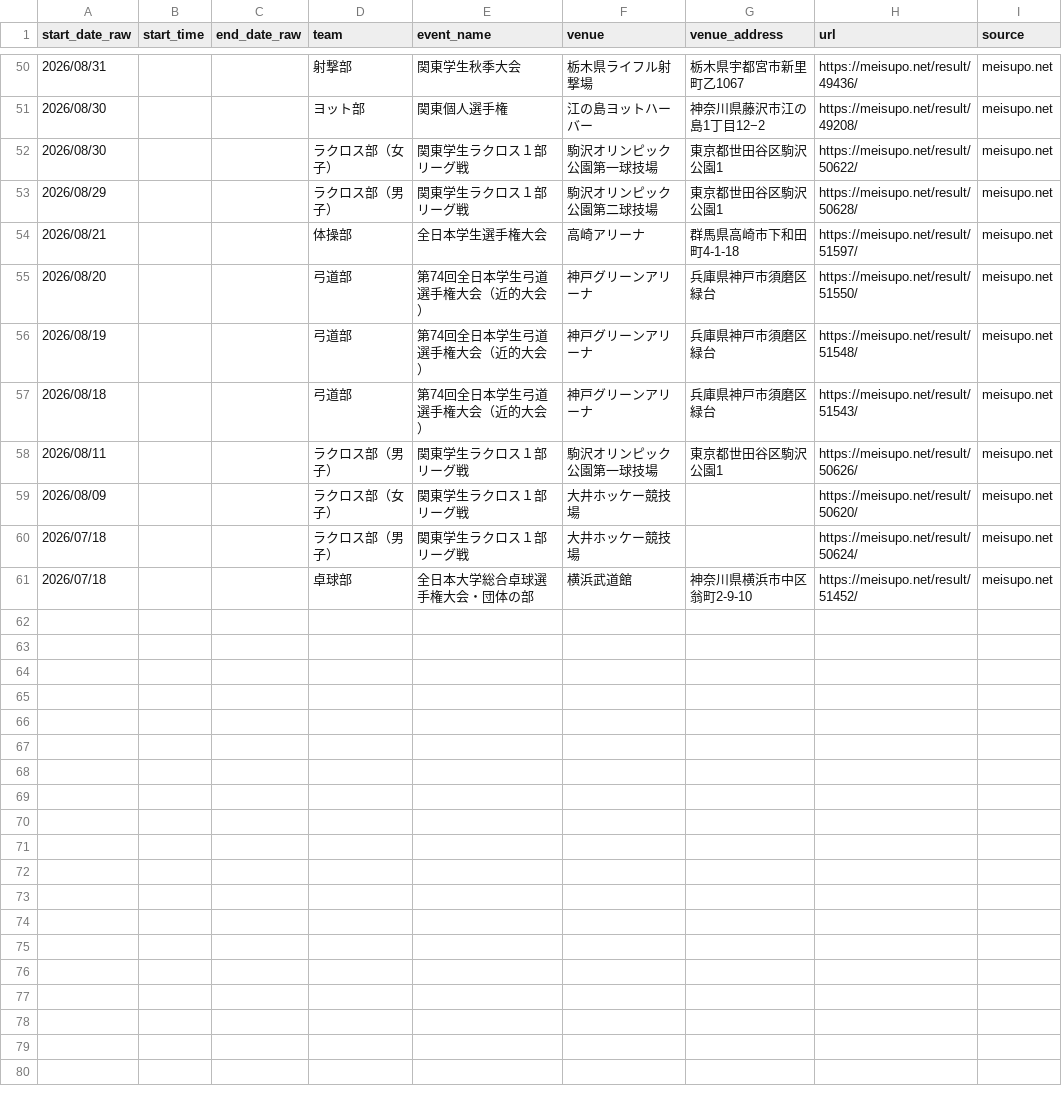
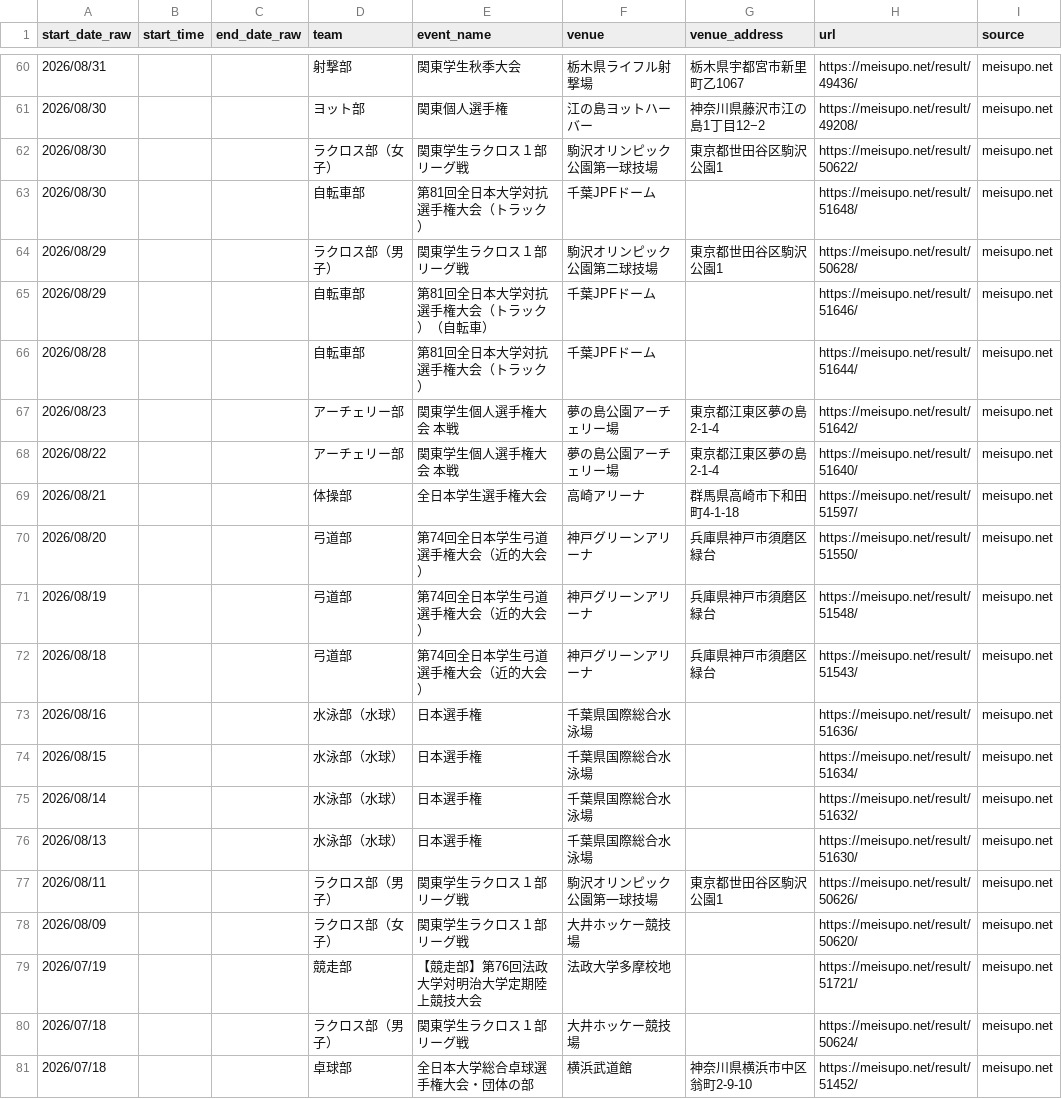
Before and after one commit to ichisasa/meiji-oen-calendar, a CSV file: data/meisupo_events.csv, drawn as a sheet; only a part is shown, gaps mark what is left out; the diff covers the shown part only; the diff names each change by its address in the sheet, - before the commit and + after, or states it on an @@ line.

```diff
--- a/data/meisupo_events.csv
+++ b/data/meisupo_events.csv
+row 63: 2026/08/30 |  |  | 自転車部 | 第81回全日本大学対抗選手権大会（トラック） | 千葉JPFドーム |  | https://meisupo.net/result/51648/ | meisupo.net
+row 65: 2026/08/29 |  |  | 自転車部 | 第81回全日本大学対抗選手権大会（トラック）（自転車） | 千葉JPFドーム |  | https://meisupo.net/result/51646/ | meisupo.net
+row 66: 2026/08/28 |  |  | 自転車部 | 第81回全日本大学対抗選手権大会（トラック） | 千葉JPFドーム |  | https://meisupo.net/result/51644/ | meisupo.net
+row 67: 2026/08/23 |  |  | アーチェリー部 | 関東学生個人選手権大会 本戦 | 夢の島公園アーチェリー場 | 東京都江東区夢の島2-1-4 | https://meisupo.net/result/51642/ | meisupo.net
+row 68: 2026/08/22 |  |  | アーチェリー部 | 関東学生個人選手権大会 本戦 | 夢の島公園アーチェリー場 | 東京都江東区夢の島2-1-4 | https://meisupo.net/result/51640/ | meisupo.net
+row 73: 2026/08/16 |  |  | 水泳部（水球） | 日本選手権 | 千葉県国際総合水泳場 |  | https://meisupo.net/result/51636/ | meisupo.net
+row 74: 2026/08/15 |  |  | 水泳部（水球） | 日本選手権 | 千葉県国際総合水泳場 |  | https://meisupo.net/result/51634/ | meisupo.net
+row 75: 2026/08/14 |  |  | 水泳部（水球） | 日本選手権 | 千葉県国際総合水泳場 |  | https://meisupo.net/result/51632/ | meisupo.net
+row 76: 2026/08/13 |  |  | 水泳部（水球） | 日本選手権 | 千葉県国際総合水泳場 |  | https://meisupo.net/result/51630/ | meisupo.net
+row 79: 2026/07/19 |  |  | 競走部 | 【競走部】第76回法政大学対明治大学定期陸上競技大会 | 法政大学多摩校地 |  | https://meisupo.net/result/51721/ | meisupo.net
```
Also changed, not shown: 10 added rows elsewhere in this file, 4 other files.
